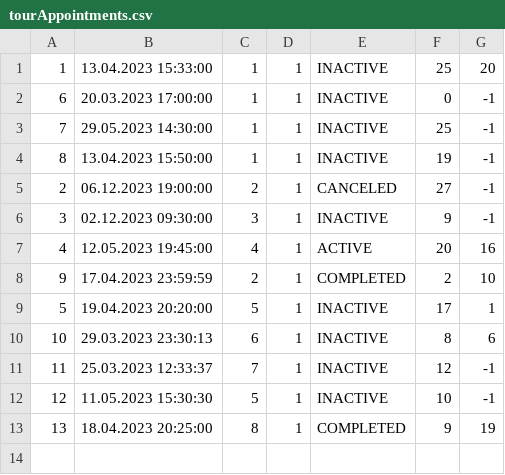
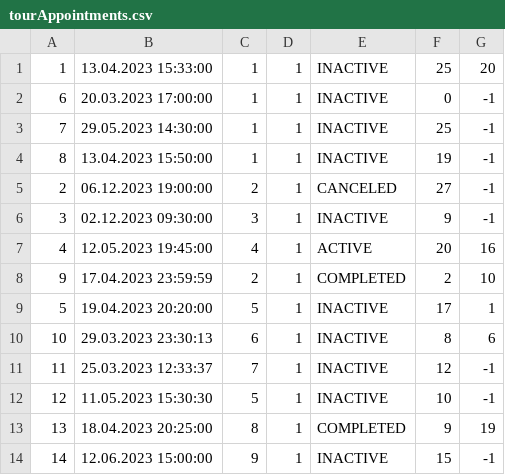
Before and after one commit to JovanDozic/sims-2023-group-4-team-A, a CSV file: sims-2023-group-4-team-A/SIMSProject/Resources/Data/tourAppointments.csv, drawn as a sheet; the diff names each change by its address in the sheet, - before the commit and + after, or states it on an @@ line.

```diff
--- a/sims-2023-group-4-team-A/SIMSProject/Resources/Data/tourAppointments.csv
+++ b/sims-2023-group-4-team-A/SIMSProject/Resources/Data/tourAppointments.csv
+row 14: 14 | 12.06.2023 15:00:00 | 9 | 1 | INACTIVE | 15 | -1
```
Also changed, not shown: sims-2023-group-4-team-A/SIMSProject/Resources/Data/tours.csv, 20 other files.
